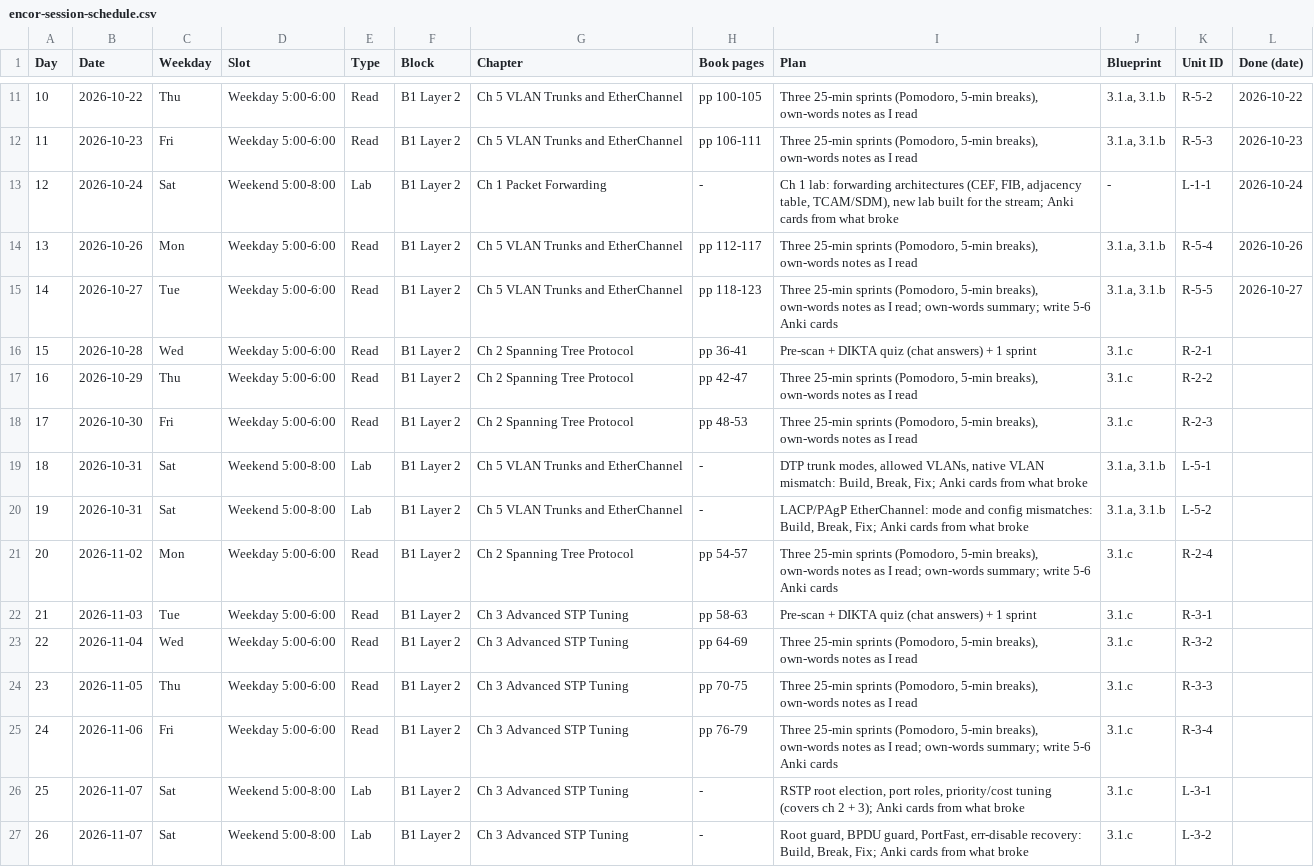
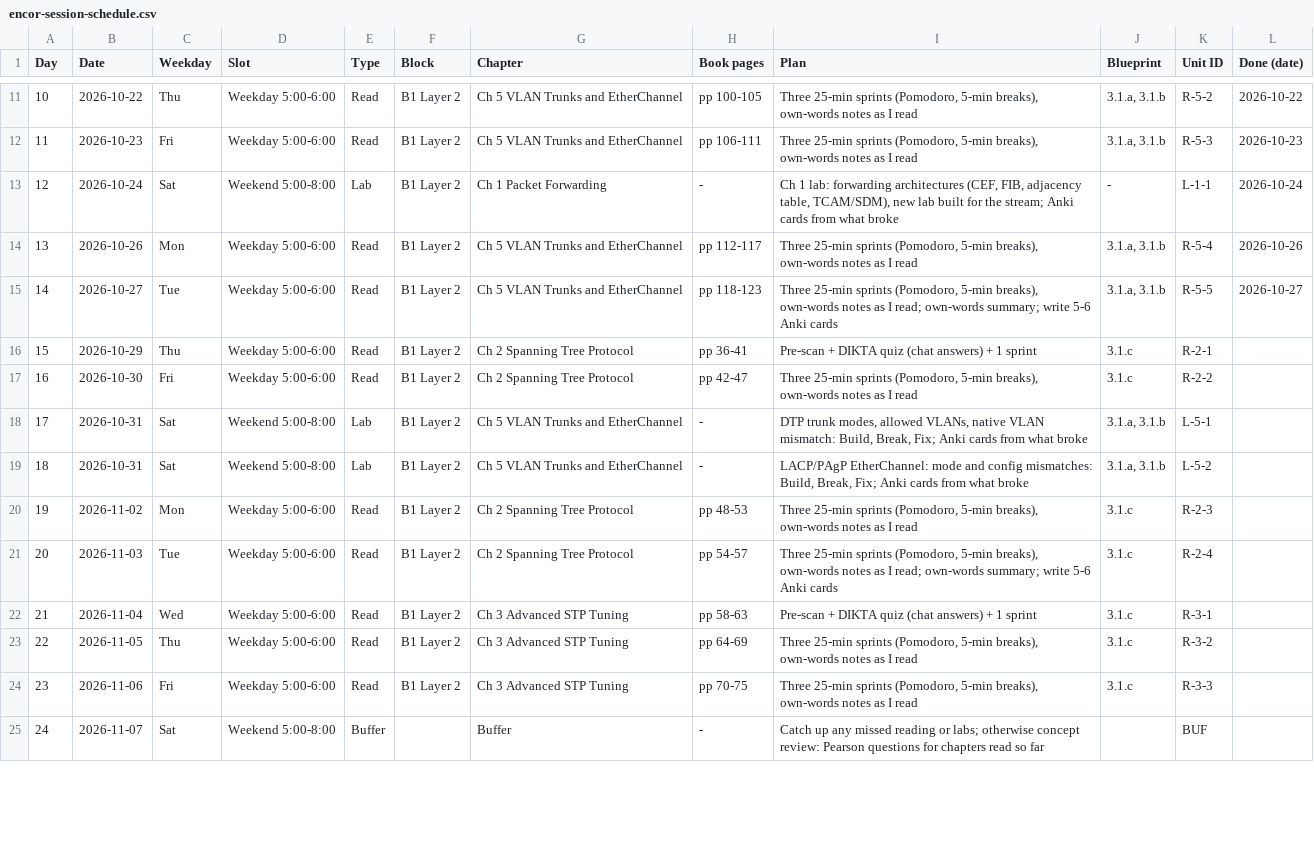
Before and after one commit to baltejgiri/project-encor, a CSV file: encor-session-schedule.csv, drawn as a sheet; only a part is shown, gaps mark what is left out; removed rows and columns are numbered as before the commit, all else as after; the diff covers the shown part only; the diff names each change by its address in the sheet, - before the commit and + after, or states it on an @@ line.

```diff
--- a/encor-session-schedule.csv
+++ b/encor-session-schedule.csv
-row 16: 15 | 2026-10-28 | Wed | Weekday 5:00-6:00 | Read | B1 Layer 2 | Ch 2 Spanning Tree Protocol | pp 36-41 | Pre-scan + DIKTA quiz (chat answers) + 1 sprint | 3.1.c | R-2-1
@@ column A (Day) renumbered from row 16 down @@
-H16 (Book pages): pp 42-47
+H16 (Book pages): pp 36-41
-I16 (Plan): Three 25-min sprints (Pomodoro, 5-min breaks), own-words notes as I read
+I16 (Plan): Pre-scan + DIKTA quiz (chat answers) + 1 sprint
-K16 (Unit ID): R-2-2
+K16 (Unit ID): R-2-1
-H17 (Book pages): pp 48-53
+H17 (Book pages): pp 42-47
-K17 (Unit ID): R-2-3
+K17 (Unit ID): R-2-2
-H20 (Book pages): pp 54-57
+H20 (Book pages): pp 48-53
-I20 (Plan): …as I read; own-words summary; write 5-6 Anki cards
+I20 (Plan): …as I read
-K20 (Unit ID): R-2-4
+K20 (Unit ID): R-2-3
-G21 (Chapter): Ch 3 Advanced STP Tuning
+G21 (Chapter): Ch 2 Spanning Tree Protocol
-H21 (Book pages): pp 58-63
+H21 (Book pages): pp 54-57
-I21 (Plan): Pre-scan + DIKTA quiz (chat answers) + 1 sprint
+I21 (Plan): Three 25-min sprints (Pomodoro, 5-min breaks), own-words notes as I read; own-words summary; write 5-6 Anki cards
-K21 (Unit ID): R-3-1
+K21 (Unit ID): R-2-4
-H22 (Book pages): pp 64-69
+H22 (Book pages): pp 58-63
-I22 (Plan): Three 25-min sprints (Pomodoro, 5-min breaks), own-words notes as I read
+I22 (Plan): Pre-scan + DIKTA quiz (chat answers) + 1 sprint
-K22 (Unit ID): R-3-2
+K22 (Unit ID): R-3-1
-H23 (Book pages): pp 70-75
+H23 (Book pages): pp 64-69
-K23 (Unit ID): R-3-3
+K23 (Unit ID): R-3-2
-H24 (Book pages): pp 76-79
+H24 (Book pages): pp 70-75
-I24 (Plan): …as I read; own-words summary; write 5-6 Anki cards
+I24 (Plan): …as I read
-K24 (Unit ID): R-3-4
+K24 (Unit ID): R-3-3
-E25 (Type): Lab
+E25 (Type): Buffer
-F25 (Block): B1 Layer 2
+F25 (Block): (empty)
-G25 (Chapter): Ch 3 Advanced STP Tuning
+G25 (Chapter): Buffer
-I25 (Plan): RSTP root election, port roles, priority/cost tuning (covers ch 2 + 3); Anki cards from what broke
+I25 (Plan): Catch up any missed reading or labs; otherwise concept review: Pearson questions for chapters read so far
-J25 (Blueprint): 3.1.c
+J25 (Blueprint): (empty)
-K25 (Unit ID): L-3-1
+K25 (Unit ID): BUF
-row 27: 26 | 2026-11-07 | Sat | Weekend 5:00-8:00 | Lab | B1 Layer 2 | Ch 3 Advanced STP Tuning | - | Root guard, BPDU guard, PortFast, err-disable recovery: Build, Break, Fix; Anki cards from what broke | 3.1.c | L-3-2
```
Also changed, not shown: 1 added row and 44 edited cells elsewhere in this file.
